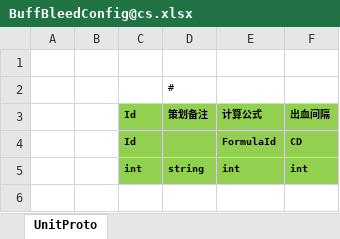
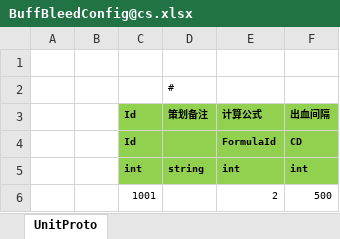
Before and after one commit to 526077247/ET, an Excel workbook: Excel/BuffBleedConfig@cs.xlsx, sheet UnitProto, drawn as a sheet; values as stored, in another font and other column widths than the file's, no borders; the diff names each change by its address in the sheet, - before the commit and + after, or states it on an @@ line.

```diff
--- a/Excel/BuffBleedConfig@cs.xlsx (sheet UnitProto)
+++ b/Excel/BuffBleedConfig@cs.xlsx (sheet UnitProto)
+row 6:  |  | 1001 |  | 2 | 500
```
Also changed, not shown: Excel/BuffConfig@cs.xlsx, Excel/FormulaConfig@cs.xlsx, 32 other files.
